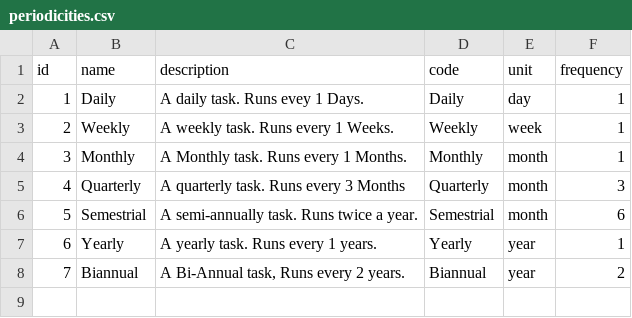
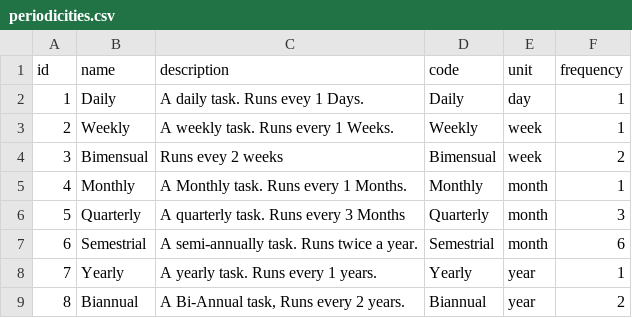
Before and after one commit to wahibzakraoui/new_gmao, a CSV file: database/csv/periodicities.csv, drawn as a sheet; addresses are those after the commit; the diff names each change by its address in the sheet, - before the commit and + after, or states it on an @@ line.

```diff
--- a/database/csv/periodicities.csv
+++ b/database/csv/periodicities.csv
+row 4: 3 | Bimensual | Runs evey 2 weeks | Bimensual | week | 2
@@ column A (id) renumbered from row 5 down @@
```
Also changed, not shown: 23 other files.
